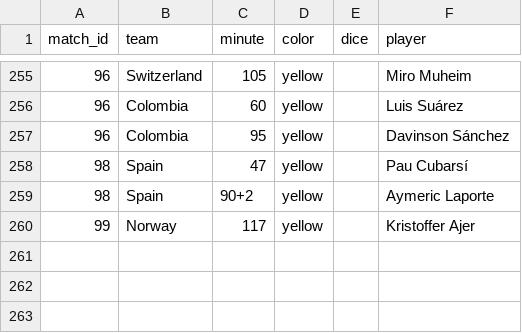
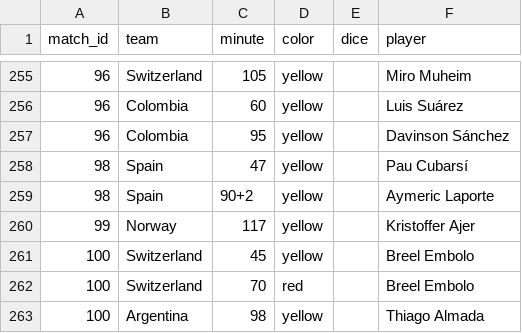
Before and after one commit to Godfrey811/wc2026friends, a CSV file: data/cards.csv, drawn as a sheet; only a part is shown, gaps mark what is left out; the diff names each change by its address in the sheet, - before the commit and + after, or states it on an @@ line.

```diff
--- a/data/cards.csv
+++ b/data/cards.csv
+row 261: 100 | Switzerland | 45 | yellow |  | Breel Embolo
+row 262: 100 | Switzerland | 70 | red |  | Breel Embolo
+row 263: 100 | Argentina | 98 | yellow |  | Thiago Almada
```
Also changed, not shown: data/fixtures.csv, data/goals.csv, 2 other files.
